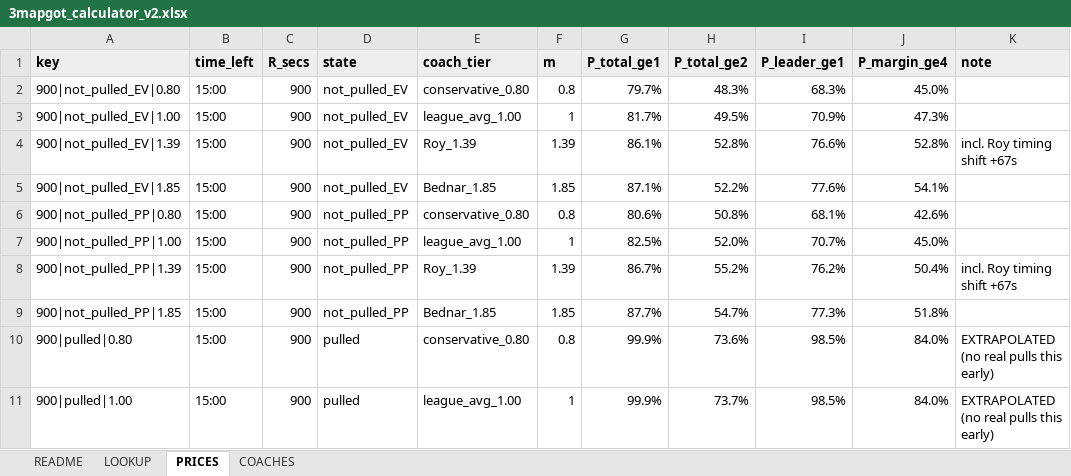
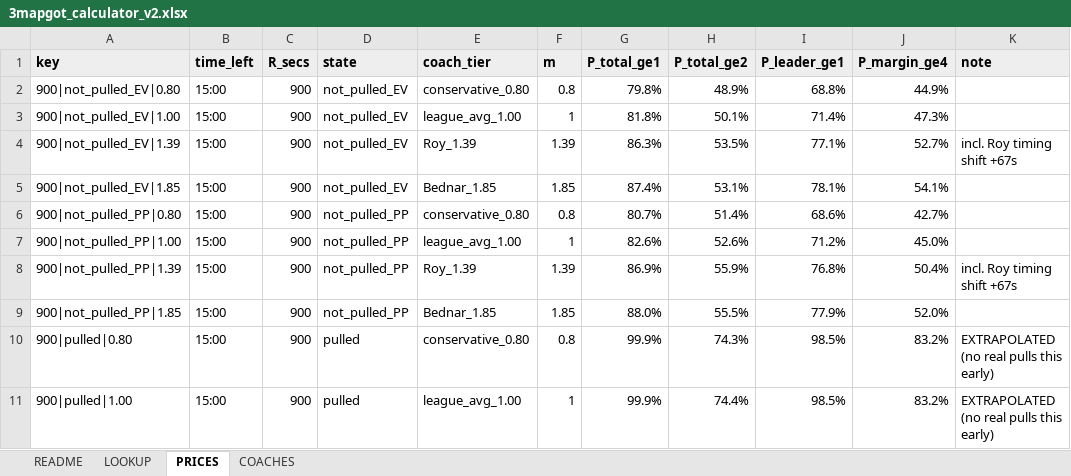
Before and after one commit to aiiiiepapi/HOCKEYPROJECTS_V2, an Excel workbook: live_model/3mapgot_calculator_v2.xlsx, sheet PRICES, drawn as a sheet; only a part is shown; values as stored, in another font and other column widths than the file's, no borders; the diff covers the shown part only; the diff names each change by its address in the sheet, - before the commit and + after, or states it on an @@ line.

```diff
--- a/live_model/3mapgot_calculator_v2.xlsx (sheet PRICES)
+++ b/live_model/3mapgot_calculator_v2.xlsx (sheet PRICES)
-G2 (P_total_ge1): 79.7%
+G2 (P_total_ge1): 79.8%
-H2 (P_total_ge2): 48.3%
+H2 (P_total_ge2): 48.9%
-I2 (P_leader_ge1): 68.3%
+I2 (P_leader_ge1): 68.8%
-J2 (P_margin_ge4): 45.0%
+J2 (P_margin_ge4): 44.9%
-G3 (P_total_ge1): 81.7%
+G3 (P_total_ge1): 81.8%
-H3 (P_total_ge2): 49.5%
+H3 (P_total_ge2): 50.1%
-I3 (P_leader_ge1): 70.9%
+I3 (P_leader_ge1): 71.4%
-G4 (P_total_ge1): 86.1%
+G4 (P_total_ge1): 86.3%
-H4 (P_total_ge2): 52.8%
+H4 (P_total_ge2): 53.5%
-I4 (P_leader_ge1): 76.6%
+I4 (P_leader_ge1): 77.1%
-J4 (P_margin_ge4): 52.8%
+J4 (P_margin_ge4): 52.7%
-G5 (P_total_ge1): 87.1%
+G5 (P_total_ge1): 87.4%
-H5 (P_total_ge2): 52.2%
+H5 (P_total_ge2): 53.1%
-I5 (P_leader_ge1): 77.6%
+I5 (P_leader_ge1): 78.1%
-G6 (P_total_ge1): 80.6%
+G6 (P_total_ge1): 80.7%
-H6 (P_total_ge2): 50.8%
+H6 (P_total_ge2): 51.4%
-I6 (P_leader_ge1): 68.1%
+I6 (P_leader_ge1): 68.6%
-J6 (P_margin_ge4): 42.6%
+J6 (P_margin_ge4): 42.7%
-G7 (P_total_ge1): 82.5%
+G7 (P_total_ge1): 82.6%
-H7 (P_total_ge2): 52.0%
+H7 (P_total_ge2): 52.6%
-I7 (P_leader_ge1): 70.7%
+I7 (P_leader_ge1): 71.2%
-G8 (P_total_ge1): 86.7%
+G8 (P_total_ge1): 86.9%
-H8 (P_total_ge2): 55.2%
+H8 (P_total_ge2): 55.9%
-I8 (P_leader_ge1): 76.2%
+I8 (P_leader_ge1): 76.8%
-G9 (P_total_ge1): 87.7%
+G9 (P_total_ge1): 88.0%
-H9 (P_total_ge2): 54.7%
+H9 (P_total_ge2): 55.5%
-I9 (P_leader_ge1): 77.3%
+I9 (P_leader_ge1): 77.9%
-J9 (P_margin_ge4): 51.8%
+J9 (P_margin_ge4): 52.0%
-H10 (P_total_ge2): 73.6%
+H10 (P_total_ge2): 74.3%
-J10:J11 (P_margin_ge4): 84.0%
+J10:J11 (P_margin_ge4): 83.2%
-H11 (P_total_ge2): 73.7%
+H11 (P_total_ge2): 74.4%
```
Also changed, not shown: 313 edited cells elsewhere in this sheet, sheet LOOKUP, sheet README, 6 other files.
